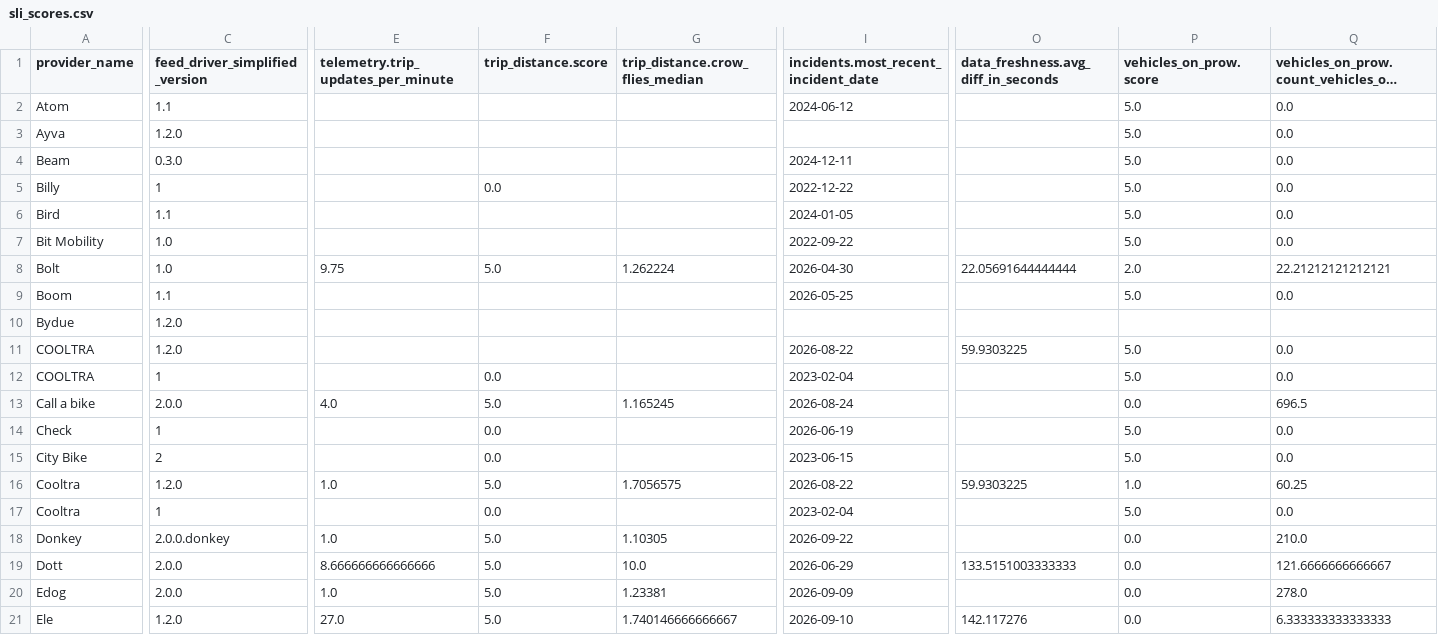
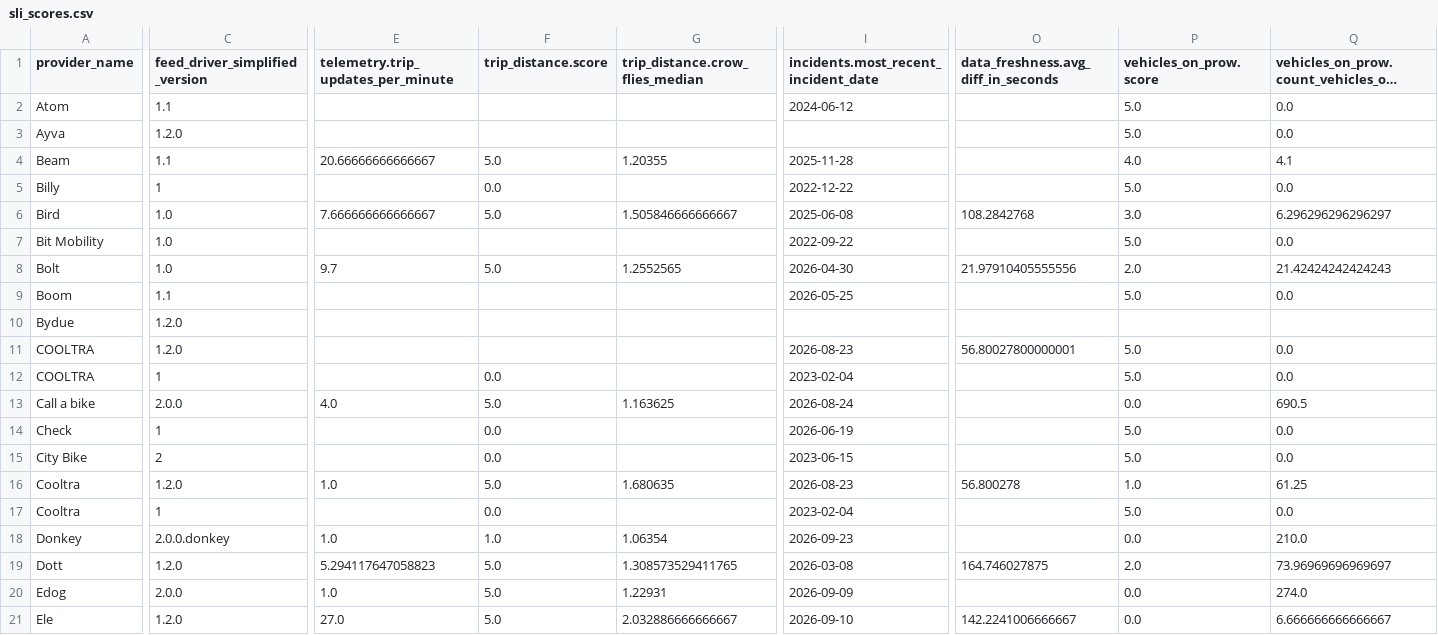
Before and after one commit to vianova-io/sli_feeds, a CSV file: sli_scores.csv, drawn as a sheet; only a part is shown, gaps mark what is left out; long unchanged cells end in …; removed rows and columns are numbered as before the commit, all else as after; rows hold the shown columns only; the diff covers the shown part only; the diff names each change by its address in the sheet, - before the commit and + after, or states it on an @@ line.

Commit message:
feat: new version of feeds SLI

```diff
--- a/sli_scores.csv
+++ b/sli_scores.csv
-C4 (feed_driver_simplified_version): 0.3.0
+C4 (feed_driver_simplified_version): 1.1
-E4: (empty)
+E4: 20.66666666666667
-F4 (trip_distance.score): (empty)
+F4 (trip_distance.score): 5.0
-G4 (trip_distance.crow_flies_median): (empty)
+G4 (trip_distance.crow_flies_median): 1.20355
-I4: 2024-12-11
+I4: 2025-11-28
-P4 (vehicles_on_prow.score): 5.0
+P4 (vehicles_on_prow.score): 4.0
-Q4: 0.0
+Q4: 4.1
-row 6: Bird | 1.1 |  |  |  | 2024-01-05 |  | 5.0 | 0.0
+row 6: Bird | 1.0 | 7.666666666666667 | 5.0 | 1.505846666666667 | 2025-06-08 | 108.2842768 | 3.0 | 6.296296296296297
-E8: 9.75
+E8: 9.7
-G8 (trip_distance.crow_flies_median): 1.262224
+G8 (trip_distance.crow_flies_median): 1.2552565
-O8: 22.05691644444444
+O8: 21.97910405555556
-Q8: 22.21212121212121
+Q8: 21.42424242424243
-I11: 2026-08-22
+I11: 2026-08-23
-O11: 59.9303225
+O11: 56.80027800000001
-G13 (trip_distance.crow_flies_median): 1.165245
+G13 (trip_distance.crow_flies_median): 1.163625
-Q13: 696.5
+Q13: 690.5
-G16 (trip_distance.crow_flies_median): 1.7056575
+G16 (trip_distance.crow_flies_median): 1.680635
-I16: 2026-08-22
+I16: 2026-08-23
-O16: 59.9303225
+O16: 56.800278
-Q16: 60.25
+Q16: 61.25
-F18 (trip_distance.score): 5.0
+F18 (trip_distance.score): 1.0
-G18 (trip_distance.crow_flies_median): 1.10305
+G18 (trip_distance.crow_flies_median): 1.06354
-I18: 2026-09-22
+I18: 2026-09-23
-row 19: Dott | 2.0.0 | 8.666666666666666 | 5.0 | 10.0 | 2026-06-29 | 133.5151003333333 | 0.0 | 121.6666666666667
+row 19: Dott | 1.2.0 | 5.294117647058823 | 5.0 | 1.308573529411765 | 2026-03-08 | 164.746027875 | 2.0 | 73.96969696969697
-G20 (trip_distance.crow_flies_median): 1.23381
+G20 (trip_distance.crow_flies_median): 1.22931
-Q20: 278.0
+Q20: 274.0
-G21 (trip_distance.crow_flies_median): 1.740146666666667
+G21 (trip_distance.crow_flies_median): 2.032886666666667
-O21: 142.117276
+O21: 142.2241006666667
-Q21: 6.333333333333333
+Q21: 6.666666666666667
```
Also changed, not shown: 1 added row, 1 removed row and 41 edited cells elsewhere in this file, 1 other file.
